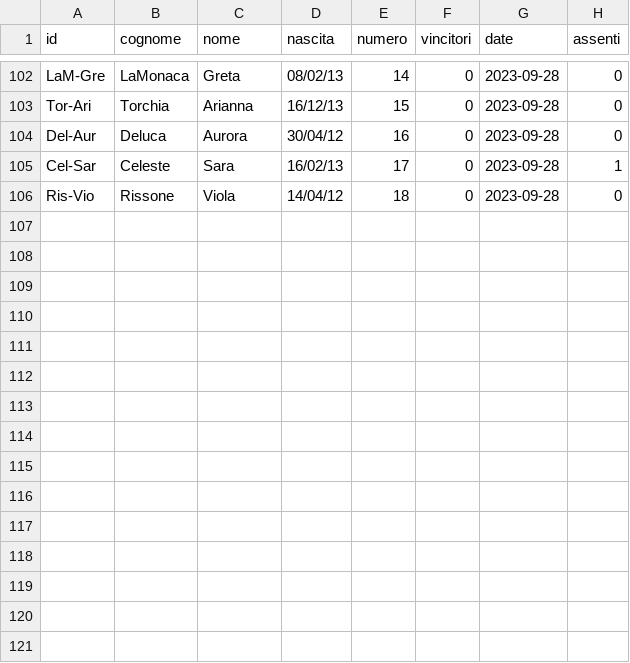
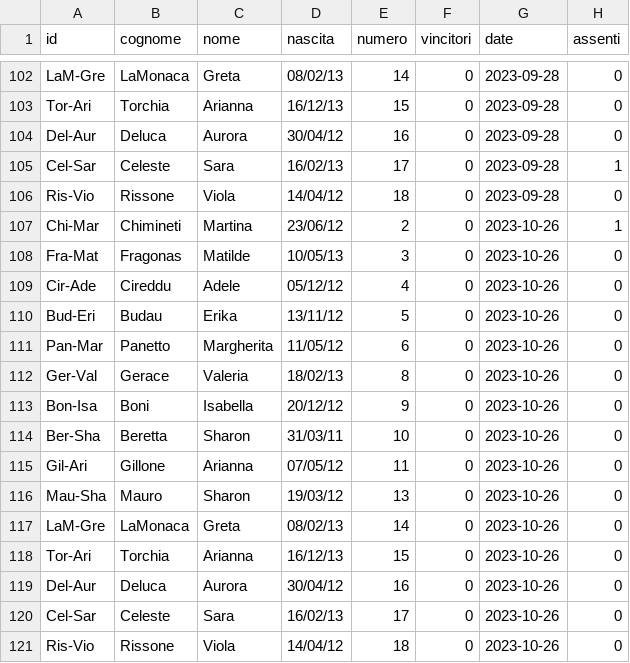
Before and after one commit to mchiapello/U12F_Caluso_2324, a CSV file: data/classificaRaw.csv, drawn as a sheet; only a part is shown, gaps mark what is left out; the diff names each change by its address in the sheet, - before the commit and + after, or states it on an @@ line.

```diff
--- a/data/classificaRaw.csv
+++ b/data/classificaRaw.csv
+row 107: Chi-Mar | Chimineti | Martina | 23/06/12 | 2 | 0 | 2023-10-26 | 1
+row 108: Fra-Mat | Fragonas | Matilde | 10/05/13 | 3 | 0 | 2023-10-26 | 0
+row 109: Cir-Ade | Cireddu | Adele | 05/12/12 | 4 | 0 | 2023-10-26 | 0
+row 110: Bud-Eri | Budau | Erika | 13/11/12 | 5 | 0 | 2023-10-26 | 0
+row 111: Pan-Mar | Panetto | Margherita | 11/05/12 | 6 | 0 | 2023-10-26 | 0
+row 112: Ger-Val | Gerace | Valeria | 18/02/13 | 8 | 0 | 2023-10-26 | 0
+row 113: Bon-Isa | Boni | Isabella | 20/12/12 | 9 | 0 | 2023-10-26 | 0
+row 114: Ber-Sha | Beretta | Sharon | 31/03/11 | 10 | 0 | 2023-10-26 | 0
+row 115: Gil-Ari | Gillone | Arianna | 07/05/12 | 11 | 0 | 2023-10-26 | 0
+row 116: Mau-Sha | Mauro | Sharon | 19/03/12 | 13 | 0 | 2023-10-26 | 0
+row 117: LaM-Gre | LaMonaca | Greta | 08/02/13 | 14 | 0 | 2023-10-26 | 0
+row 118: Tor-Ari | Torchia | Arianna | 16/12/13 | 15 | 0 | 2023-10-26 | 0
+row 119: Del-Aur | Deluca | Aurora | 30/04/12 | 16 | 0 | 2023-10-26 | 0
+row 120: Cel-Sar | Celeste | Sara | 16/02/13 | 17 | 0 | 2023-10-26 | 0
+row 121: Ris-Vio | Rissone | Viola | 14/04/12 | 18 | 0 | 2023-10-26 | 0
```
Also changed, not shown: data/presenze.csv, 9 other files.
